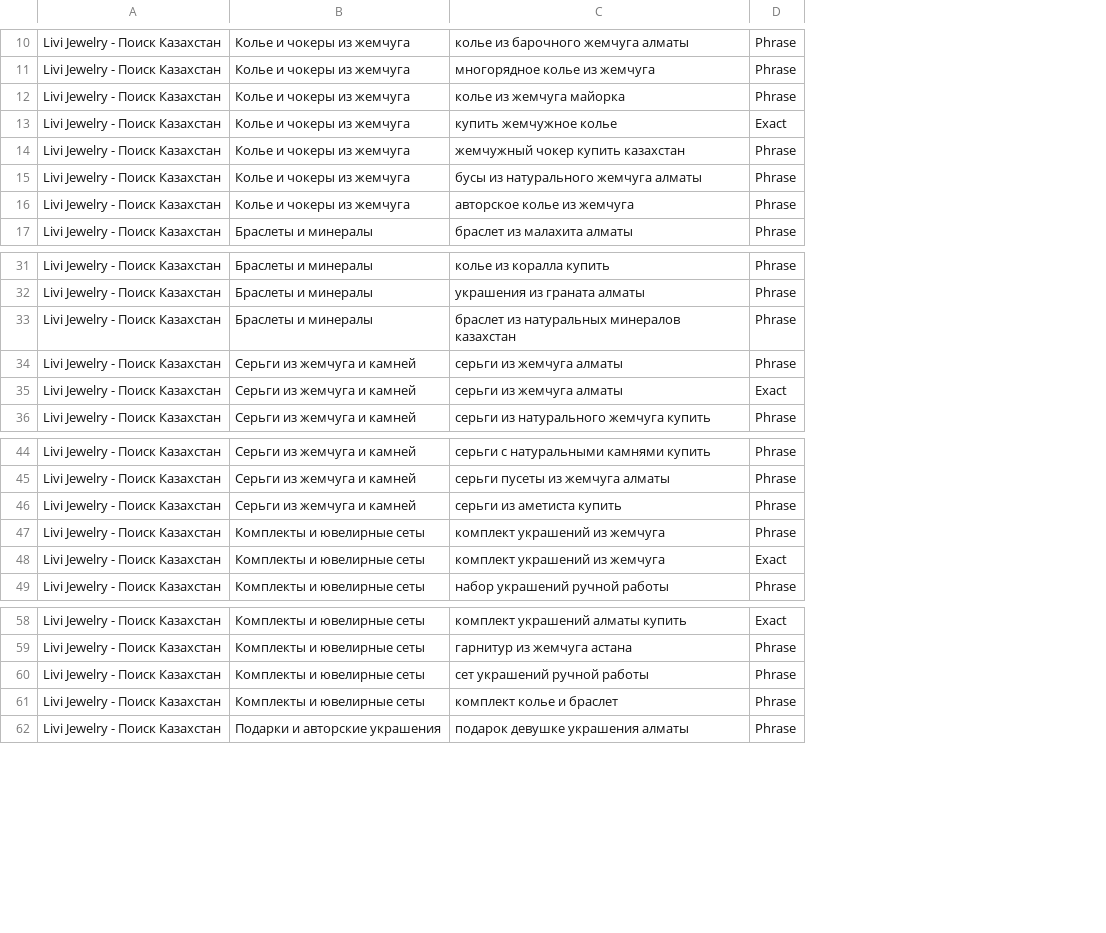
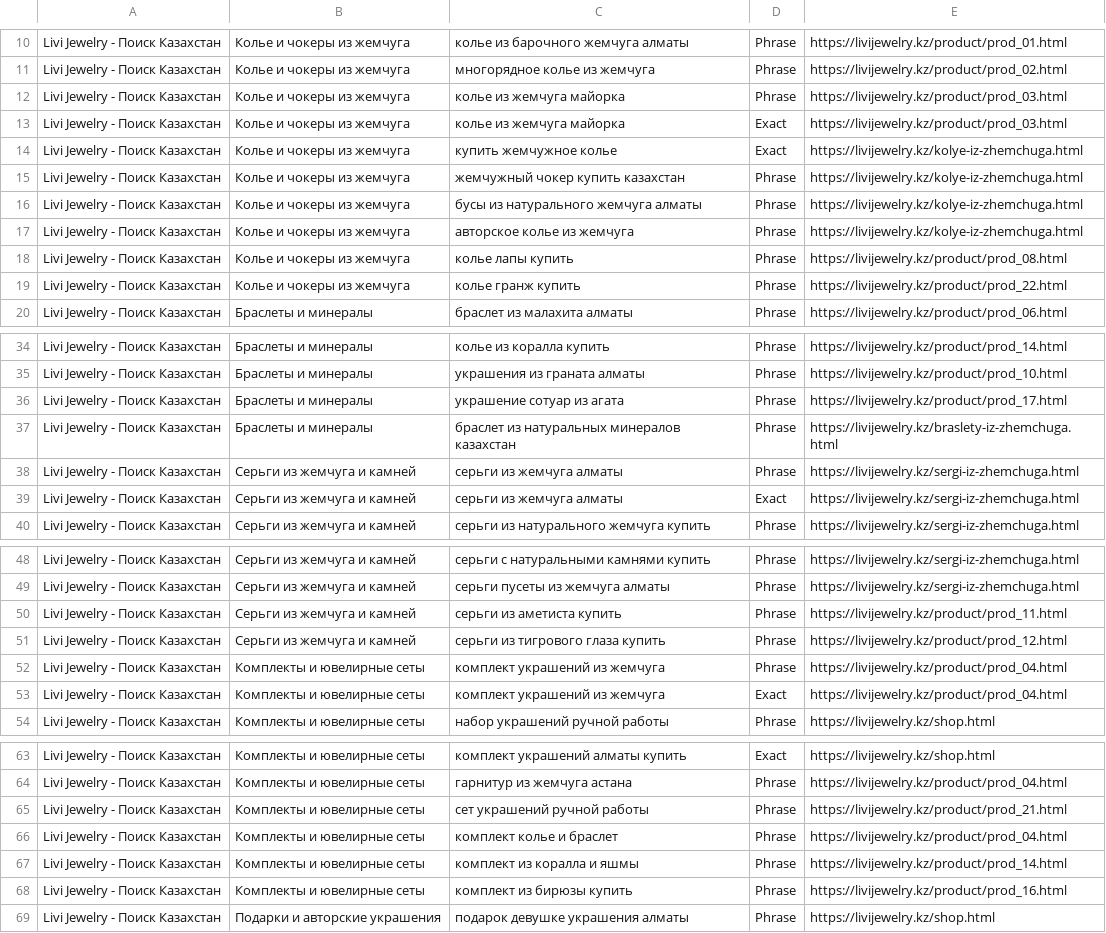
Before and after one commit to leonkanadec37-jpg/leonkanadec37-jpg.github.io, a CSV file: 1_google_ads_keywords.csv, drawn as a sheet; only a part is shown, gaps mark what is left out; the diff names each change by its address in the sheet, - before the commit and + after, or states it on an @@ line.

```diff
--- a/1_google_ads_keywords.csv
+++ b/1_google_ads_keywords.csv
+column E, rows 10-12: https://livijewelry.kz/product/prod_01.html | https://livijewelry.kz/product/prod_02.html | https://livijewelry.kz/product/prod_03.html; rows 14-17: all https://livijewelry.kz/kolye-iz-zhemchuga.html; row 20: https://livijewelry.kz/product/prod_06.html; rows 34-35: https://livijewelry.kz/product/prod_14.html | https://livijewelry.kz/product/prod_10.html; rows 37-40: https://livijewelry.kz/braslety-iz-zhemchuga.html | https://livijewelry.kz/sergi-iz-zhemchuga.html | https://livijewelry.kz/sergi-iz-zhemchuga.html | https://livijewelry.kz/sergi-iz-zhemchuga.html; rows 48-50: https://livijewelry.kz/sergi-iz-zhemchuga.html | https://livijewelry.kz/sergi-iz-zhemchuga.html | https://livijewelry.kz/product/prod_11.html; rows 52-54: https://livijewelry.kz/product/prod_04.html | https://livijewelry.kz/product/prod_04.html | https://livijewelry.kz/shop.html; rows 63-66: https://livijewelry.kz/shop.html | https://livijewelry.kz/product/prod_04.html | https://livijewelry.kz/product/prod_21.html | https://livijewelry.kz/product/prod_04.html; row 69: https://livijewelry.kz/shop.html
+row 13: Livi Jewelry - Поиск Казахстан | Колье и чокеры из жемчуга | колье из жемчуга майорка | Exact | https://livijewelry.kz/product/prod_03.html
+row 18: Livi Jewelry - Поиск Казахстан | Колье и чокеры из жемчуга | колье лапы купить | Phrase | https://livijewelry.kz/product/prod_08.html
+row 19: Livi Jewelry - Поиск Казахстан | Колье и чокеры из жемчуга | колье гранж купить | Phrase | https://livijewelry.kz/product/prod_22.html
+row 36: Livi Jewelry - Поиск Казахстан | Браслеты и минералы | украшение сотуар из агата | Phrase | https://livijewelry.kz/product/prod_17.html
+row 51: Livi Jewelry - Поиск Казахстан | Серьги из жемчуга и камней | серьги из тигрового глаза купить | Phrase | https://livijewelry.kz/product/prod_12.html
+row 67: Livi Jewelry - Поиск Казахстан | Комплекты и ювелирные сеты | комплект из коралла и яшмы | Phrase | https://livijewelry.kz/product/prod_14.html
+row 68: Livi Jewelry - Поиск Казахстан | Комплекты и ювелирные сеты | комплект из бирюзы купить | Phrase | https://livijewelry.kz/product/prod_16.html
```
Also changed, not shown: google_ads_campaign_import.csv, 3 other files.
